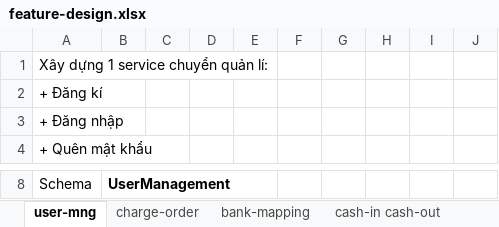
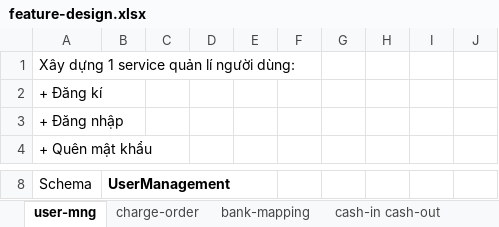
Before and after one commit to thai94/z-wallet, an Excel workbook: docs/feature-design.xlsx, sheet user-mng, drawn as a sheet; only a part is shown, gaps mark what is left out; values as stored, in another font and other column widths than the file's, no borders; the diff names each change by its address in the sheet, - before the commit and + after, or states it on an @@ line.

```diff
--- a/docs/feature-design.xlsx (sheet user-mng)
+++ b/docs/feature-design.xlsx (sheet user-mng)
-A1 (Schema): Xây dựng 1 service chuyển quản lí:
+A1 (Schema): Xây dựng 1 service quản lí người dùng:
```
Also changed, not shown: 1 other file.
